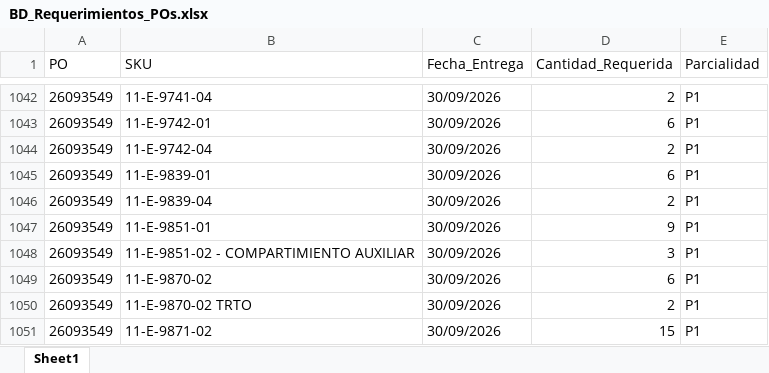
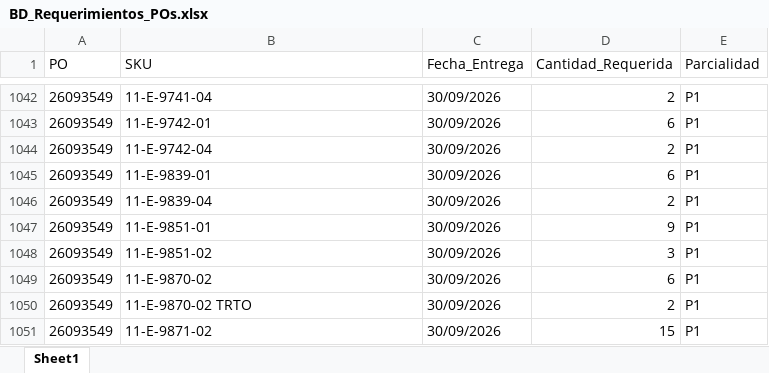
Before and after one commit to jesusalbertomoraleslopez-byte/sigrama_po_tracker, an Excel workbook: data/BD_Requerimientos_POs.xlsx, sheet Sheet1, drawn as a sheet; only a part is shown, gaps mark what is left out; values as stored, in another font and other column widths than the file's, no borders; the diff names each change by its address in the sheet, - before the commit and + after, or states it on an @@ line.

Commit message:
fix: Correct item 89 SKU to 11-E-9851-02 on PO 65, support all 97 items in email body, and make dark banner 100% Outlook compatible with table bgcolor

```diff
--- a/data/BD_Requerimientos_POs.xlsx (sheet Sheet1)
+++ b/data/BD_Requerimientos_POs.xlsx (sheet Sheet1)
-B1048 (SKU): 11-E-9851-02 - COMPARTIMIENTO AUXILIAR
+B1048 (SKU): 11-E-9851-02
```
Also changed, not shown: data/BD_POs_Cabecera.xlsx, data/BD_POs_Partidas_Detalladas.xlsx, 3 other files.
